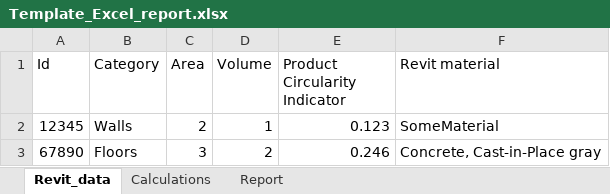
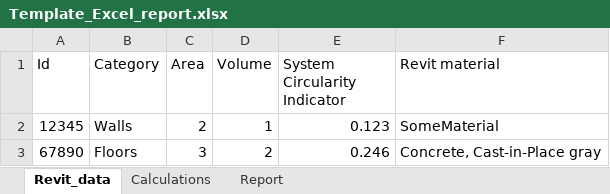
Before and after one commit to CircularEcoBIM/CircularityTool4Revit, an Excel workbook: template/Template_Excel_report.xlsx, sheet Revit_data, drawn as a sheet; values as stored, in another font and other column widths than the file's, no borders; table styles not drawn; the diff names each change by its address in the sheet, - before the commit and + after, or states it on an @@ line.

```diff
--- a/template/Template_Excel_report.xlsx (sheet Revit_data)
+++ b/template/Template_Excel_report.xlsx (sheet Revit_data)
-E1: Product Circularity Indicator
+E1: System Circularity Indicator
```
Also changed, not shown: sheet Calculations, sheet Report, charts or pictures, 8 other files.
